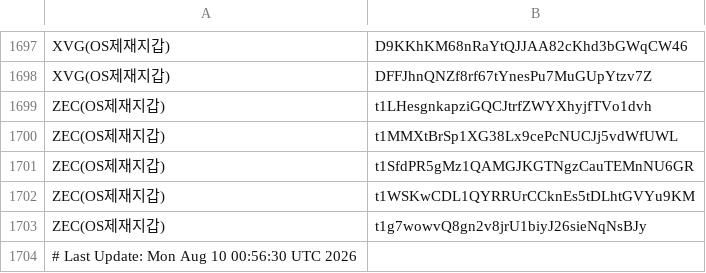
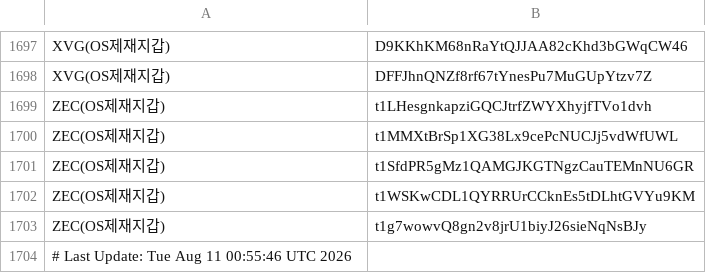
Before and after one commit to kuyongjin/blacklist-wallet-daily-check, a CSV file: opensanctions_addresses.csv, drawn as a sheet; only a part is shown, gaps mark what is left out.

```diff
--- a/opensanctions_addresses.csv
+++ b/opensanctions_addresses.csv
@@ -1703,2 +1703,2 @@ ZEC(OS제재지갑),t1WSKwCDL1QYRRUrCCknEs5tDLhtGVYu9KM
 ZEC(OS제재지갑),t1g7wowvQ8gn2v8jrU1biyJ26sieNqNsBJy
-# Last Update: Mon Aug 10 00:56:30 UTC 2026
+# Last Update: Tue Aug 11 00:55:46 UTC 2026
```
